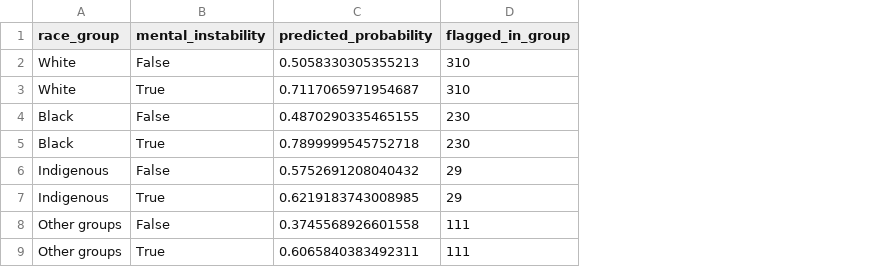
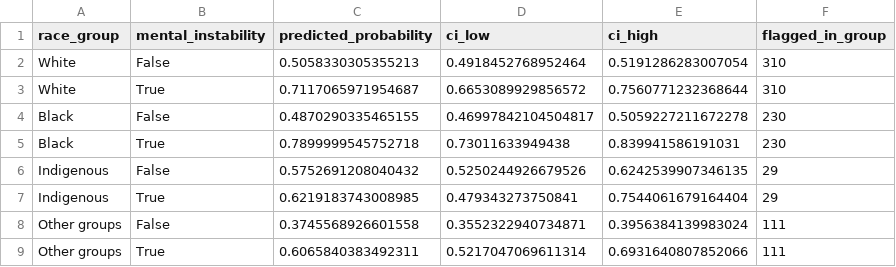
Before and after one commit to TheZarif/toronto-crisis-policing, a CSV file: outputs/model/strip_search_predicted.csv, drawn as a sheet; the diff names each change by its address in the sheet, - before the commit and + after, or states it on an @@ line.

```diff
--- a/outputs/model/strip_search_predicted.csv
+++ b/outputs/model/strip_search_predicted.csv
+column D (ci_low), rows 2-9: 0.4918452768952464 | 0.6653089929856572 | 0.46997842104504817 | 0.73011633949438 | 0.5250244926679526 | 0.479343273750841 | 0.3552322940734871 | 0.5217047069611314
+column E (ci_high), rows 2-9: 0.5191286283007054 | 0.7560771232368644 | 0.5059227211672278 | 0.839941586191031 | 0.6242539907346135 | 0.7544061679164404 | 0.3956384139983024 | 0.6931640807852066
```
Also changed, not shown: 7 other files.
